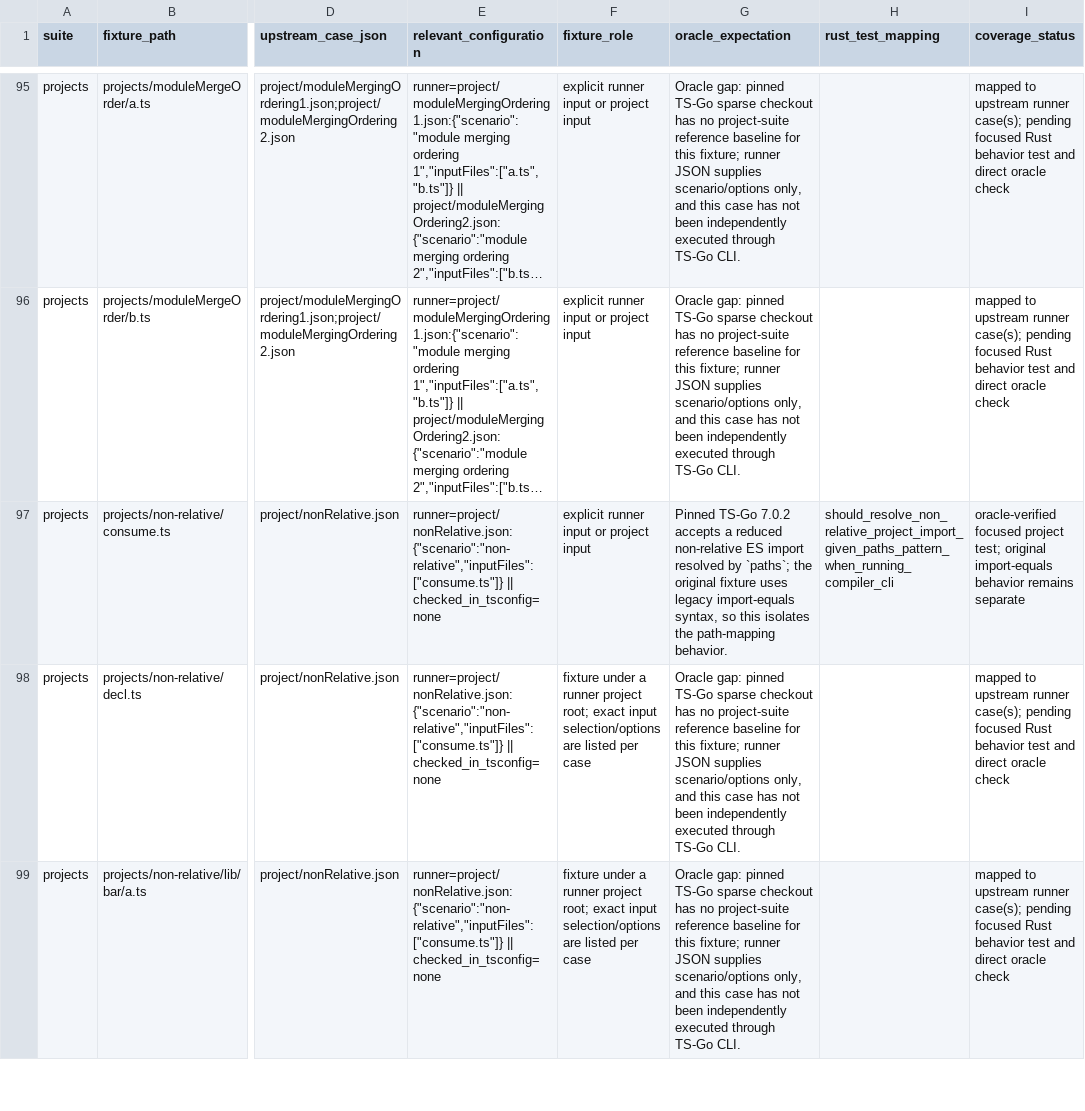
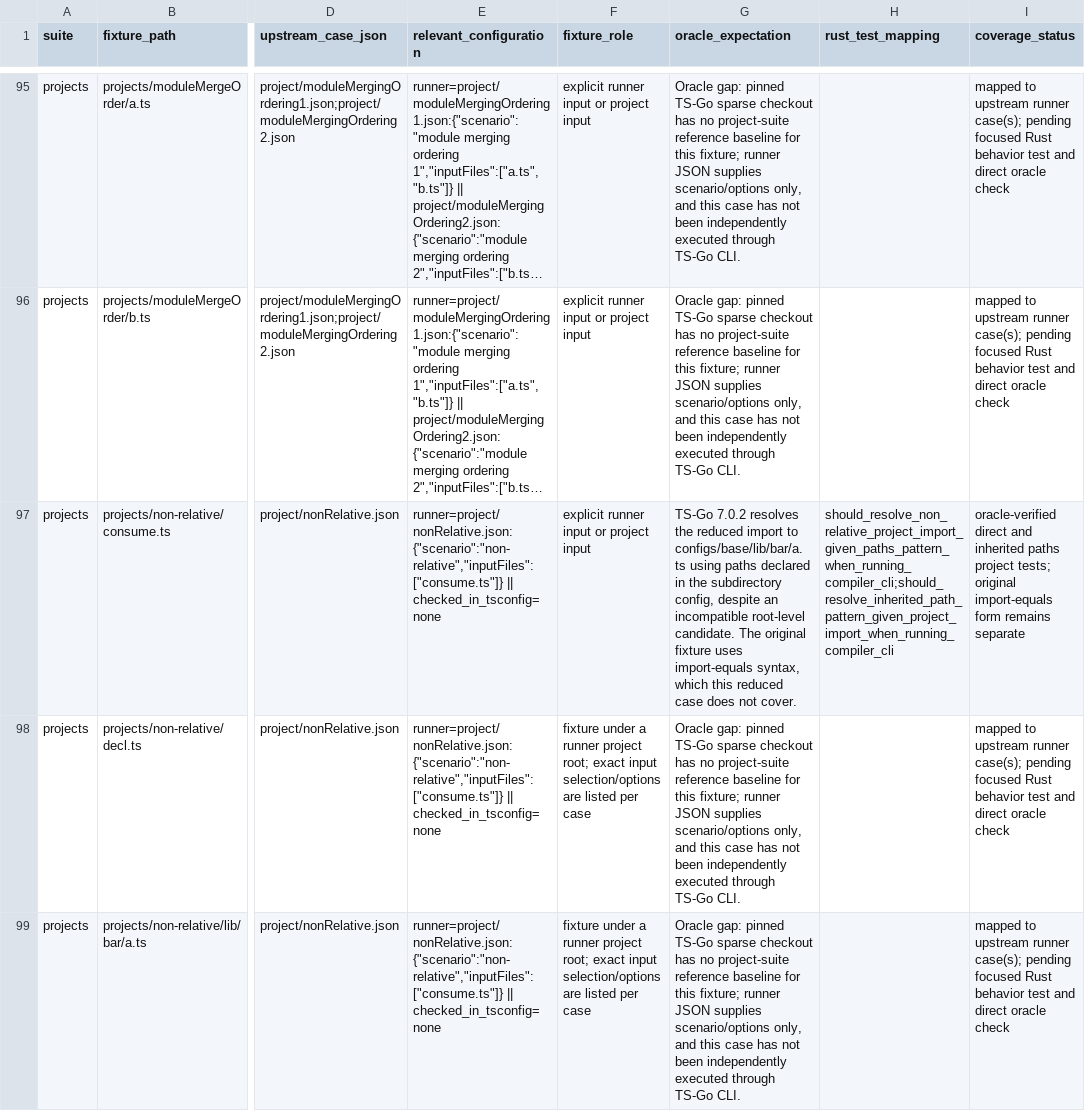
Before and after one commit to tsrzl/compiler, a TSV file: docs/typescript-7-project-transpile-audit.tsv, drawn as a sheet; only a part is shown, gaps mark what is left out; long unchanged cells end in …; the diff names each change by its address in the sheet, - before the commit and + after, or states it on an @@ line.

Commit message:
test: cover inherited paths config resolution

```diff
--- a/docs/typescript-7-project-transpile-audit.tsv
+++ b/docs/typescript-7-project-transpile-audit.tsv
-G97 (oracle_expectation): Pinned TS-Go 7.0.2 accepts a reduced non-relative ES import resolved by `paths`; the original fixture uses legacy import-equals syntax, so this isolates the path-mapping behavior.
+G97 (oracle_expectation): TS-Go 7.0.2 resolves the reduced import to configs/base/lib/bar/a.ts using paths declared in the subdirectory config, despite an incompatible root-level candidate. The original fixture uses import-equals syntax, which this reduced case does not cover.
-H97 (rust_test_mapping): should_resolve_non_relative_project_import_given_paths_pattern_when_running_compiler_cli
+H97 (rust_test_mapping): should_resolve_non_relative_project_import_given_paths_pattern_when_running_compiler_cli;should_resolve_inherited_path_pattern_given_project_import_when_running_compiler_cli
-I97 (coverage_status): oracle-verified focused project test; original import-equals behavior remains separate
+I97 (coverage_status): oracle-verified direct and inherited paths project tests; original import-equals form remains separate
```
Also changed, not shown: docs/typescript-7-coverage-progress.tsv, 4 other files.
